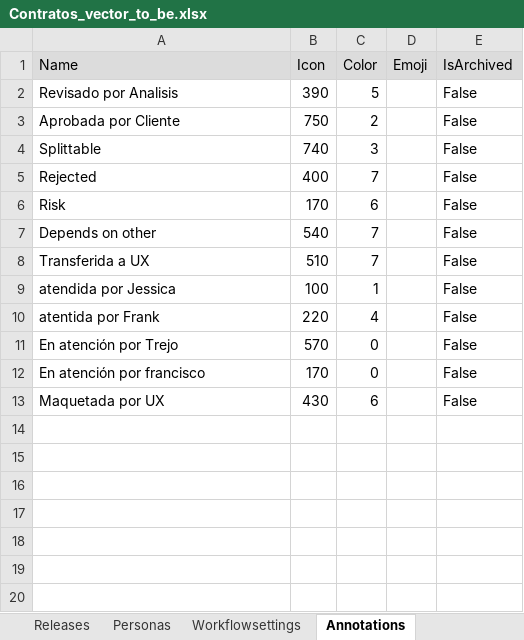
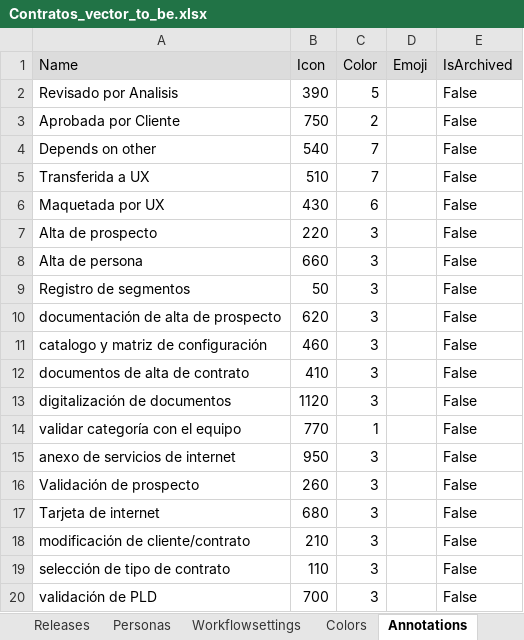
Before and after one commit to almanzamarfrancisco/usMapping, an Excel workbook: inputFIles/Contratos_vector_to_be.xlsx, sheet Annotations, drawn as a sheet; values as stored, in another font and other column widths than the file's, no borders; removed rows and columns are numbered as before the commit, all else as after; the diff names each change by its address in the sheet, - before the commit and + after, or states it on an @@ line.

```diff
--- a/inputFIles/Contratos_vector_to_be.xlsx (sheet Annotations)
+++ b/inputFIles/Contratos_vector_to_be.xlsx (sheet Annotations)
+sheet tab: Colors
-row 4: Splittable | 740 | 3 |  | False
-row 5: Rejected | 400 | 7 |  | False
-row 6: Risk | 170 | 6 |  | False
-row 9: atendida por Jessica | 100 | 1 |  | False
-row 10: atentida por Frank | 220 | 4 |  | False
-row 11: En atención por Trejo | 570 | 0 |  | False
-row 12: En atención por francisco | 170 | 0 |  | False
+row 7: Alta de prospecto | 220 | 3 |  | False
+row 8: Alta de persona | 660 | 3 |  | False
+row 9: Registro de segmentos | 50 | 3 |  | False
+row 10: documentación de alta de prospecto | 620 | 3 |  | False
+row 11: catalogo y matriz de configuración | 460 | 3 |  | False
+row 12: documentos de alta de contrato | 410 | 3 |  | False
+row 13: digitalización de documentos | 1120 | 3 |  | False
+row 14: validar categoría con el equipo | 770 | 1 |  | False
+row 15: anexo de servicios de internet | 950 | 3 |  | False
+row 16: Validación de prospecto | 260 | 3 |  | False
+row 17: Tarjeta de internet | 680 | 3 |  | False
+row 18: modificación de cliente/contrato | 210 | 3 |  | False
+row 19: selección de tipo de contrato | 110 | 3 |  | False
+row 20: validación de PLD | 700 | 3 |  | False
```
Also changed, not shown: sheet Contratos Vector To Be, sheet Releases, 7 other files.
